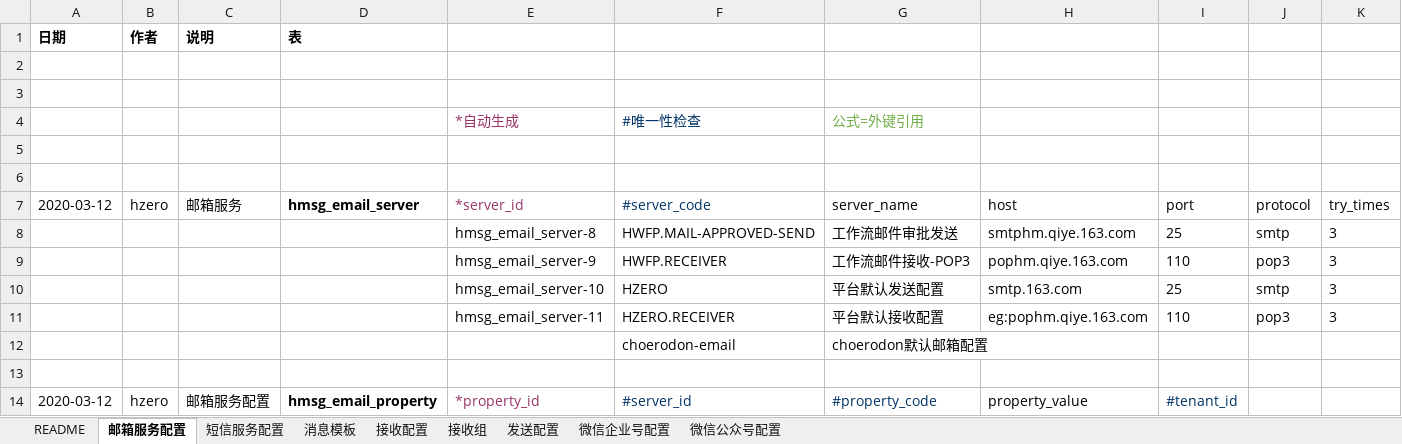
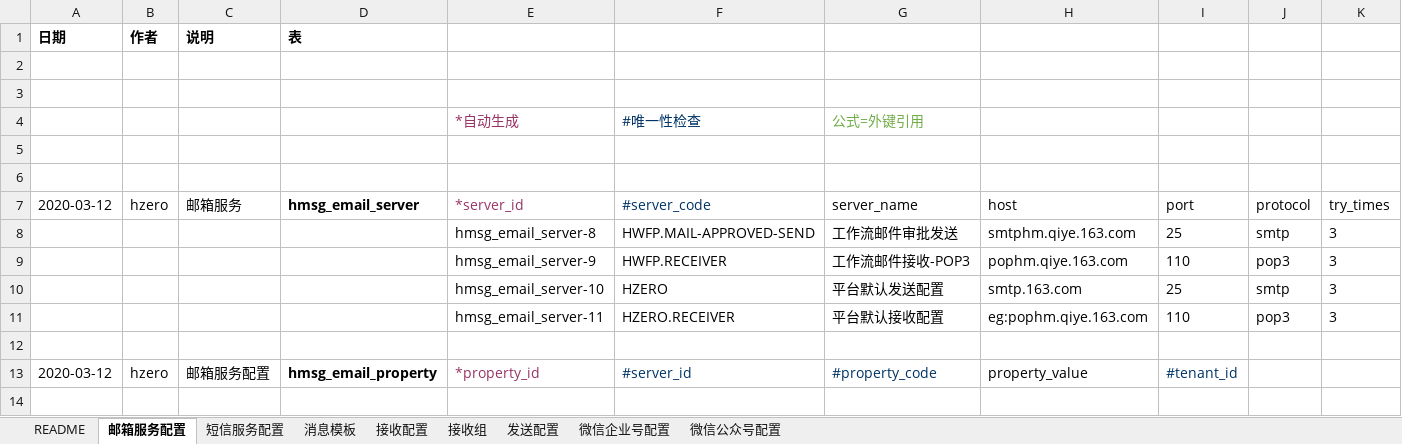
Before and after one commit to open-hand/choerodon-message, an Excel workbook: src/main/resources/script/db/init-data/hzero_message/hzero_message/hzero-data-message.xlsx, sheet 邮箱服务配置, drawn as a sheet; only a part is shown; values as stored, in another font and other column widths than the file's, no borders; rows hold the shown columns only; the diff names each change by its address in the sheet, - before the commit and + after, or states it on an @@ line.

Commit message:
[IMP] 修改初始化

```diff
--- a/src/main/resources/script/db/init-data/hzero_message/hzero_message/hzero-data-message.xlsx (sheet 邮箱服务配置)
+++ b/src/main/resources/script/db/init-data/hzero_message/hzero_message/hzero-data-message.xlsx (sheet 邮箱服务配置)
-row 12:  |  |  |  |  | choerodon-email | choerodon默认邮箱配置
```
